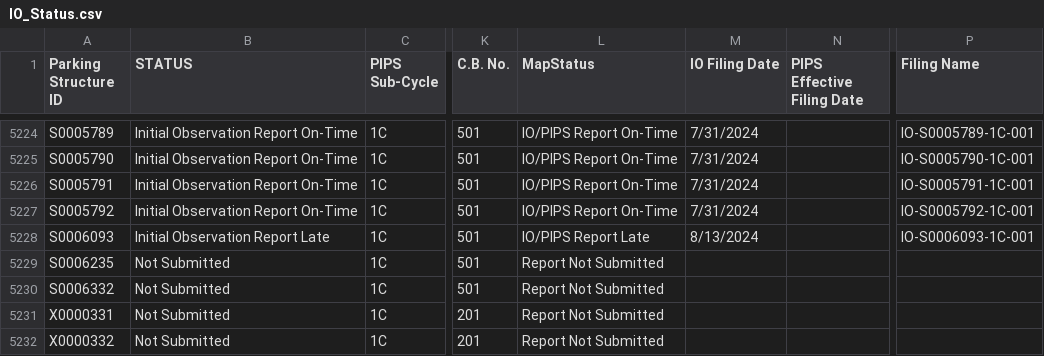
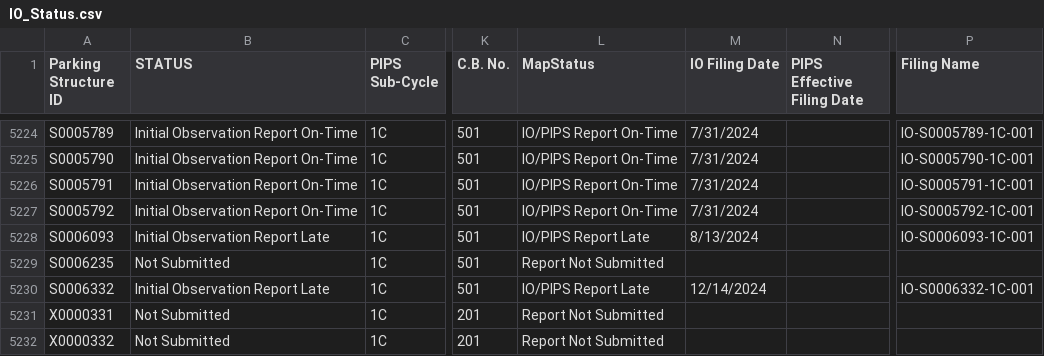
Before and after one commit to NYCDOB/ParkingStructures_InitialObservationReports, a CSV file: data/IO_Status.csv, drawn as a sheet; only a part is shown, gaps mark what is left out; the diff names each change by its address in the sheet, - before the commit and + after, or states it on an @@ line.

Commit message:
update from script Mon 12/16/2024  6:51:43.17, 5906 rows

```diff
--- a/data/IO_Status.csv
+++ b/data/IO_Status.csv
-B5230 (STATUS): Not Submitted
+B5230 (STATUS): Initial Observation Report Late
-L5230 (MapStatus): Report Not Submitted
+L5230 (MapStatus): IO/PIPS Report Late
-M5230 (IO Filing Date): (empty)
+M5230 (IO Filing Date): 12/14/2024
-P5230 (Filing Name): (empty)
+P5230 (Filing Name): IO-S0006332-1C-001
```
